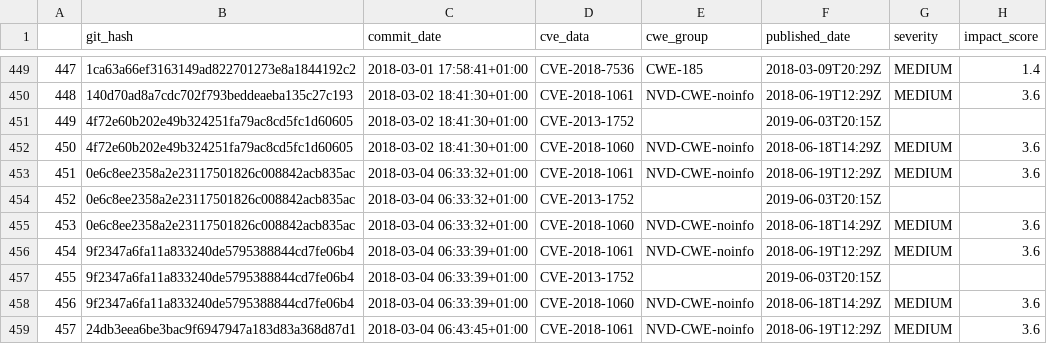
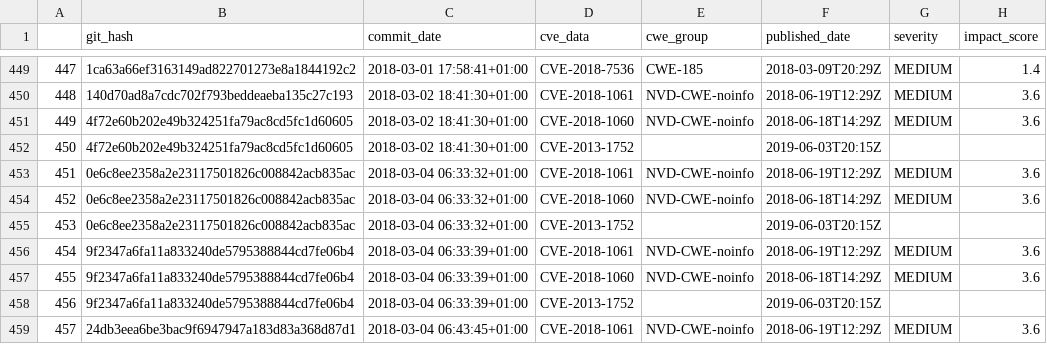
Before and after one commit to 0xsuid/msr-security-awareness, a CSV file: data/results/result_py.csv, drawn as a sheet; only a part is shown, gaps mark what is left out; the diff covers the shown part only.

```diff
--- a/data/results/result_py.csv
+++ b/data/results/result_py.csv
@@ -450,10 +450,10 @@
 448,140d70ad8a7cdc702f793beddeaeba135c27c193,2018-03-02 18:41:30+01:00,CVE-2018-1061,NVD-CWE-noinfo,2018-06-19T12:29Z,MEDIUM,3.6
-449,4f72e60b202e49b324251fa79ac8cd5fc1d60605,2018-03-02 18:41:30+01:00,CVE-2013-1752,,2019-06-03T20:15Z,,
-450,4f72e60b202e49b324251fa79ac8cd5fc1d60605,2018-03-02 18:41:30+01:00,CVE-2018-1060,NVD-CWE-noinfo,2018-06-18T14:29Z,MEDIUM,3.6
+449,4f72e60b202e49b324251fa79ac8cd5fc1d60605,2018-03-02 18:41:30+01:00,CVE-2018-1060,NVD-CWE-noinfo,2018-06-18T14:29Z,MEDIUM,3.6
+450,4f72e60b202e49b324251fa79ac8cd5fc1d60605,2018-03-02 18:41:30+01:00,CVE-2013-1752,,2019-06-03T20:15Z,,
 451,0e6c8ee2358a2e23117501826c008842acb835ac,2018-03-04 06:33:32+01:00,CVE-2018-1061,NVD-CWE-noinfo,2018-06-19T12:29Z,MEDIUM,3.6
-452,0e6c8ee2358a2e23117501826c008842acb835ac,2018-03-04 06:33:32+01:00,CVE-2013-1752,,2019-06-03T20:15Z,,
-453,0e6c8ee2358a2e23117501826c008842acb835ac,2018-03-04 06:33:32+01:00,CVE-2018-1060,NVD-CWE-noinfo,2018-06-18T14:29Z,MEDIUM,3.6
+452,0e6c8ee2358a2e23117501826c008842acb835ac,2018-03-04 06:33:32+01:00,CVE-2018-1060,NVD-CWE-noinfo,2018-06-18T14:29Z,MEDIUM,3.6
+453,0e6c8ee2358a2e23117501826c008842acb835ac,2018-03-04 06:33:32+01:00,CVE-2013-1752,,2019-06-03T20:15Z,,
 454,9f2347a6fa11a833240de5795388844cd7fe06b4,2018-03-04 06:33:39+01:00,CVE-2018-1061,NVD-CWE-noinfo,2018-06-19T12:29Z,MEDIUM,3.6
-455,9f2347a6fa11a833240de5795388844cd7fe06b4,2018-03-04 06:33:39+01:00,CVE-2013-1752,,2019-06-03T20:15Z,,
-456,9f2347a6fa11a833240de5795388844cd7fe06b4,2018-03-04 06:33:39+01:00,CVE-2018-1060,NVD-CWE-noinfo,2018-06-18T14:29Z,MEDIUM,3.6
+455,9f2347a6fa11a833240de5795388844cd7fe06b4,2018-03-04 06:33:39+01:00,CVE-2018-1060,NVD-CWE-noinfo,2018-06-18T14:29Z,MEDIUM,3.6
+456,9f2347a6fa11a833240de5795388844cd7fe06b4,2018-03-04 06:33:39+01:00,CVE-2013-1752,,2019-06-03T20:15Z,,
 457,24db3eea6be3bac9f6947947a183d83a368d87d1,2018-03-04 06:43:45+01:00,CVE-2018-1061,NVD-CWE-noinfo,2018-06-19T12:29Z,MEDIUM,3.6
```
Also changed, not shown: 90 edited cells elsewhere in this file, data/results/count_cwe_groups_js.csv, data/results/count_cwe_groups_py.csv, 7 other files.
